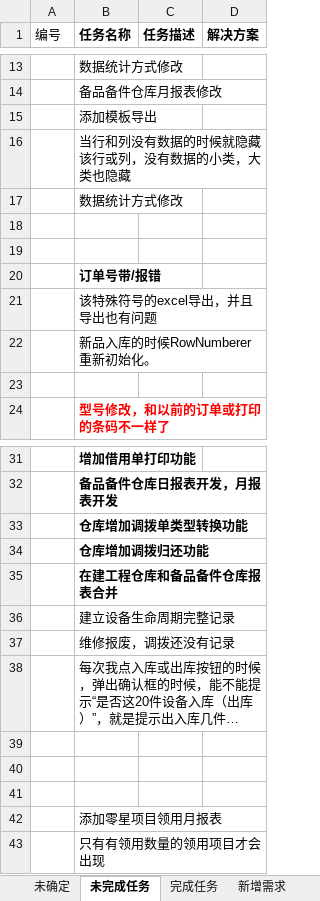
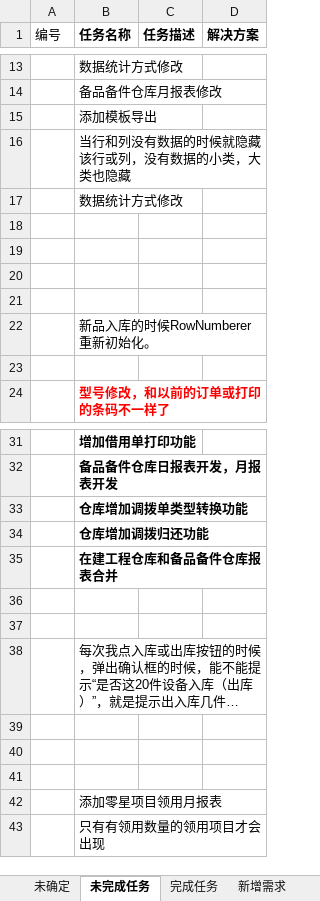
Before and after one commit to mawujun1234/leon1.0, an Excel workbook: ems/document/新格式任务列表.xlsx, sheet 未完成任务, drawn as a sheet; only a part is shown, gaps mark what is left out; long unchanged cells end in …; values as stored, in another font and other column widths than the file's, no borders; the diff names each change by its address in the sheet, - before the commit and + after, or states it on an @@ line.

```diff
--- a/ems/document/新格式任务列表.xlsx (sheet 未完成任务)
+++ b/ems/document/新格式任务列表.xlsx (sheet 未完成任务)
-B20 (任务名称): 订单号带/报错
+B20 (任务名称): (empty)
-B21 (任务名称): 该特殊符号的excel导出，并且导出也有问题
+B21 (任务名称): (empty)
-B36 (任务名称): 建立设备生命周期完整记录
+B36 (任务名称): (empty)
-B37 (任务名称): 维修报废，调拨还没有记录
+B37 (任务名称): (empty)
```
Also changed, not shown: sheet 完成任务, 55 other files.
